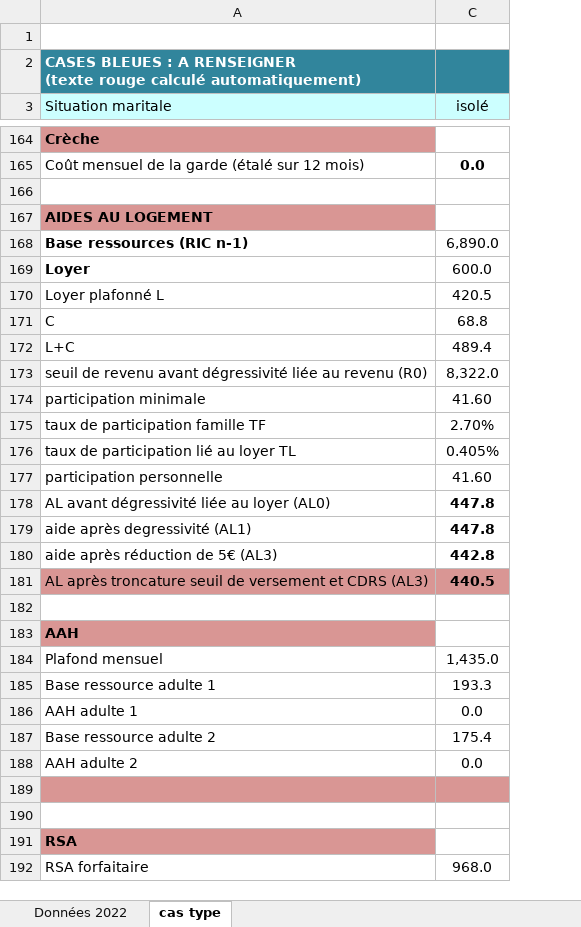
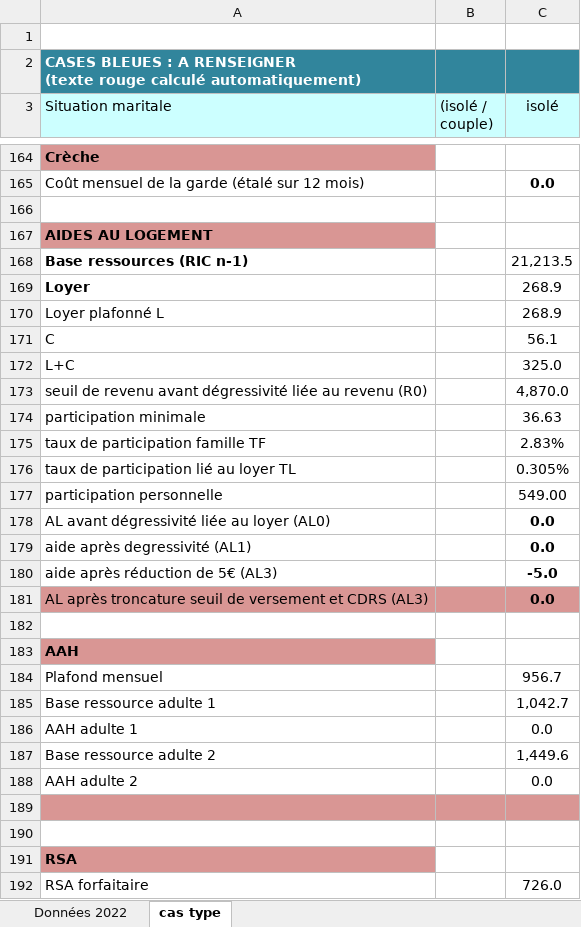
Before and after one commit to murielpucci/SOFI, an Excel workbook: Maquette Sofi 2022.xlsx, sheet cas type, drawn as a sheet; only a part is shown, gaps mark what is left out; values as stored, in another font and other column widths than the file's, no borders; the diff covers the shown part only; the diff names each change by its address in the sheet, - before the commit and + after, or states it on an @@ line.

Commit message:
Update Maquette Sofi 2022.xlsx

```diff
--- a/Maquette Sofi 2022.xlsx (sheet cas type)
+++ b/Maquette Sofi 2022.xlsx (sheet cas type)
@@ column B ((isolé / couple)) unhidden, empty @@
-C168 (isolé): 6,890.0
+C168 (isolé): 21,213.5
-C169 (isolé): 600.0
+C169 (isolé): 268.9
-C170 (isolé): 420.5
+C170 (isolé): 268.9
-C171 (isolé): 68.8
+C171 (isolé): 56.1
-C172 (isolé): 489.4
+C172 (isolé): 325.0
-C173 (isolé): 8,322.0
+C173 (isolé): 4,870.0
-C174 (isolé): 41.60
+C174 (isolé): 36.63
-C175 (isolé): 2.70%
+C175 (isolé): 2.83%
-C176 (isolé): 0.405%
+C176 (isolé): 0.305%
-C177 (isolé): 41.60
+C177 (isolé): 549.00
-C178:C179 (isolé): 447.8
+C178:C179 (isolé): 0.0
-C180 (isolé): 442.8
+C180 (isolé): -5.0
-C181 (isolé): 440.5
+C181 (isolé): 0.0
-C184 (isolé): 1,435.0
+C184 (isolé): 956.7
-C185 (isolé): 193.3
+C185 (isolé): 1,042.7
-C187 (isolé): 175.4
+C187 (isolé): 1,449.6
-C192 (isolé): 968.0
+C192 (isolé): 726.0
```
Also changed, not shown: 62 edited cells and merged cells elsewhere in this sheet, sheet Données 2022.
